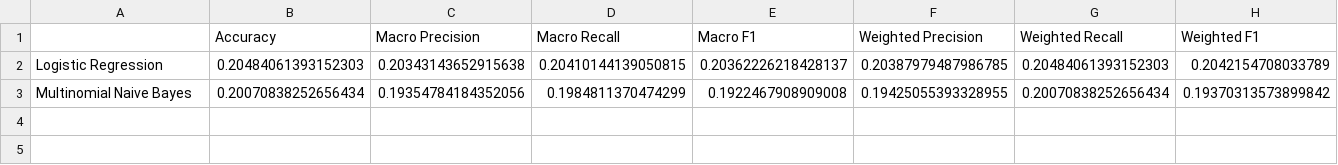
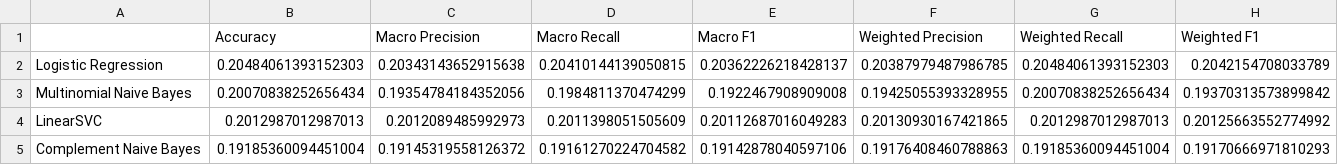
Before and after one commit to deliberatebyte/smart-compliant-classifier, a CSV file: results/model_comparison.csv, drawn as a sheet.

Commit message:
Add results graphs, tables and images related to confusion matrix and model comparisons

```diff
--- a/results/model_comparison.csv
+++ b/results/model_comparison.csv
@@ -3 +3,3 @@ Logistic Regression,0.20484061393152303,0.20343143652915638,0.20410144139050815,
 Multinomial Naive Bayes,0.20070838252656434,0.19354784184352056,0.1984811370474299,0.1922467908909008,0.19425055393328955,0.20070838252656434,0.19370313573899842
+LinearSVC,0.2012987012987013,0.2012089485992973,0.2011398051505609,0.20112687016049283,0.20130930167421865,0.2012987012987013,0.20125663552774992
+Complement Naive Bayes,0.19185360094451004,0.19145319558126372,0.19161270224704582,0.19142878040597106,0.19176408460788863,0.19185360094451004,0.19170666971810293
```
Also changed, not shown: 1 other file.
